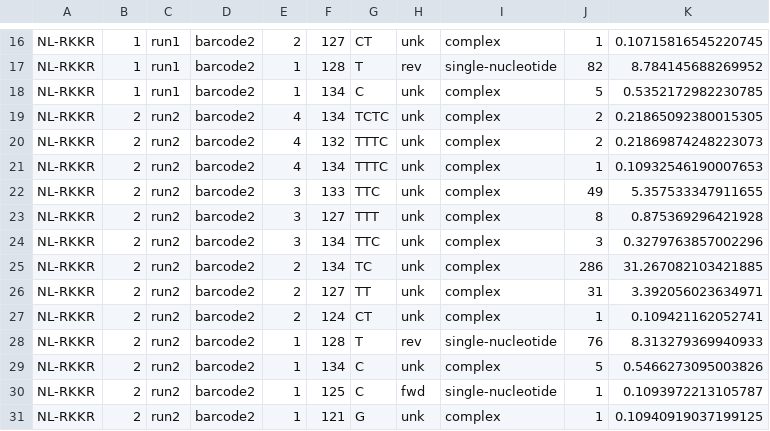
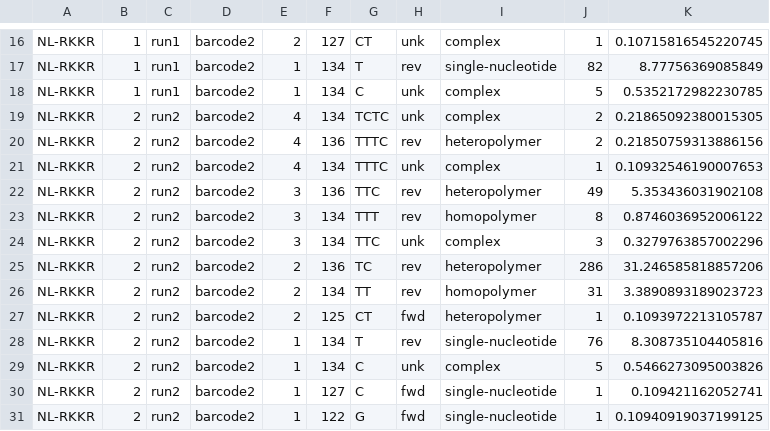
Before and after one commit to dr-funk/trapped-RdRp, a TSV file: cirseq-analysis/demo/output/insertions_demo.tsv, drawn as a sheet; only a part is shown, gaps mark what is left out; the diff covers the shown part only; the diff names each change by its address in the sheet, - before the commit and + after, or states it on an @@ line.

```diff
--- a/cirseq-analysis/demo/output/insertions_demo.tsv
+++ b/cirseq-analysis/demo/output/insertions_demo.tsv
-F17: 128
+F17: 134
-K17: 8.784145688269952
+K17: 8.77756369085849
-F20: 132
+F20: 136
-H20: unk
+H20: rev
-I20: complex
+I20: heteropolymer
-K20: 0.21869874248223073
+K20: 0.21850759313886156
-F22: 133
+F22: 136
-H22:H23: unk
+H22:H23: rev
-I22: complex
+I22: heteropolymer
-K22: 5.357533347911655
+K22: 5.353436031902108
-F23: 127
+F23: 134
-I23: complex
+I23: homopolymer
-K23: 0.875369296421928
+K23: 0.8746036952006122
-F25: 134
+F25: 136
-H25:H26: unk
+H25:H26: rev
-I25: complex
+I25: heteropolymer
-K25: 31.267082103421885
+K25: 31.246585818857206
-F26: 127
+F26: 134
-I26: complex
+I26: homopolymer
-K26: 3.392056023634971
+K26: 3.3890893189023723
-F27: 124
+F27: 125
-H27: unk
+H27: fwd
-I27: complex
+I27: heteropolymer
-K27: 0.109421162052741
+K27: 0.1093972213105787
-F28: 128
+F28: 134
-K28: 8.313279369940933
+K28: 8.308735104405816
-F30: 125
+F30: 127
-K30: 0.1093972213105787
+K30: 0.109421162052741
-F31: 121
+F31: 122
-H31: unk
+H31: fwd
-I31: complex
+I31: single-nucleotide
```
Also changed, not shown: 35 edited cells elsewhere in this file, cirseq-analysis/demo/output/deletions_demo.tsv, 3 other files.
